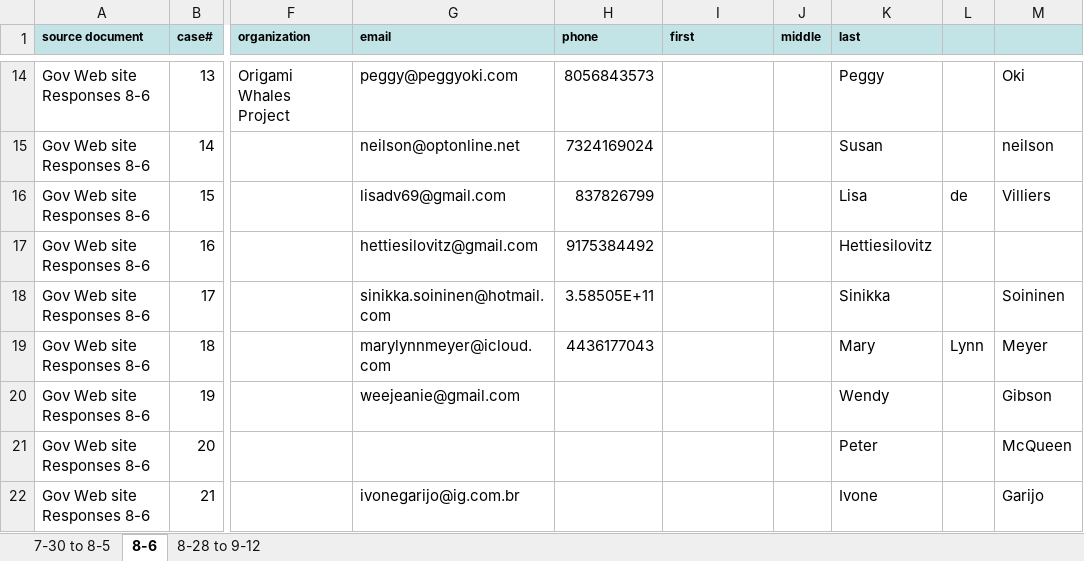
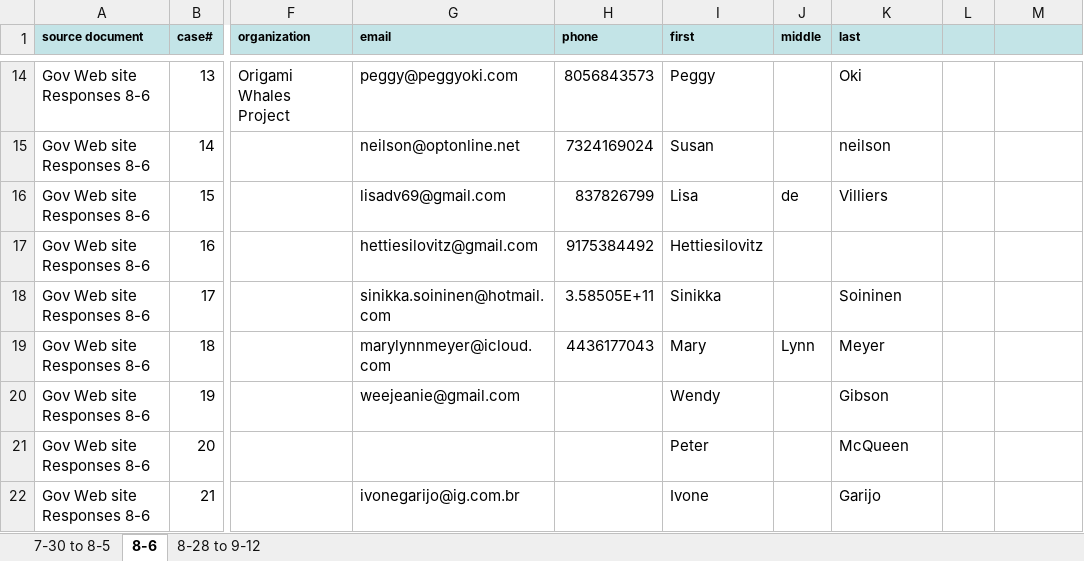
Before and after one commit to osu-cass/OrcasAnalysis, an Excel workbook: sampledata/data.xlsx, sheet 8-6, drawn as a sheet; only a part is shown, gaps mark what is left out; values as stored, in another font and other column widths than the file's, no borders; the diff covers the shown part only; the diff names each change by its address in the sheet, - before the commit and + after, or states it on an @@ line.

```diff
--- a/sampledata/data.xlsx (sheet 8-6)
+++ b/sampledata/data.xlsx (sheet 8-6)
-I14 (first): (empty)
+I14 (first): Peggy
-K14 (last): Peggy
+K14 (last): Oki
-M14: Oki
+M14: (empty)
-I15 (first): (empty)
+I15 (first): Susan
-K15 (last): Susan
+K15 (last): neilson
-M15: neilson
+M15: (empty)
-I16 (first): (empty)
+I16 (first): Lisa
-J16 (middle): (empty)
+J16 (middle): de
-K16 (last): Lisa
+K16 (last): Villiers
-L16: de
+L16: (empty)
-M16: Villiers
+M16: (empty)
-I17 (first): (empty)
+I17 (first): Hettiesilovitz
-K17 (last): Hettiesilovitz
+K17 (last): (empty)
-I18 (first): (empty)
+I18 (first): Sinikka
-K18 (last): Sinikka
+K18 (last): Soininen
-M18: Soininen
+M18: (empty)
-I19 (first): (empty)
+I19 (first): Mary
-J19 (middle): (empty)
+J19 (middle): Lynn
-K19 (last): Mary
+K19 (last): Meyer
-L19: Lynn
+L19: (empty)
-M19: Meyer
+M19: (empty)
-I20 (first): (empty)
+I20 (first): Wendy
-K20 (last): Wendy
+K20 (last): Gibson
-M20: Gibson
+M20: (empty)
-I21 (first): (empty)
+I21 (first): Peter
-K21 (last): Peter
+K21 (last): McQueen
-M21: McQueen
+M21: (empty)
-I22 (first): (empty)
+I22 (first): Ivone
-K22 (last): Ivone
+K22 (last): Garijo
-M22: Garijo
+M22: (empty)
```
Also changed, not shown: 1428 edited cells elsewhere in this sheet.
